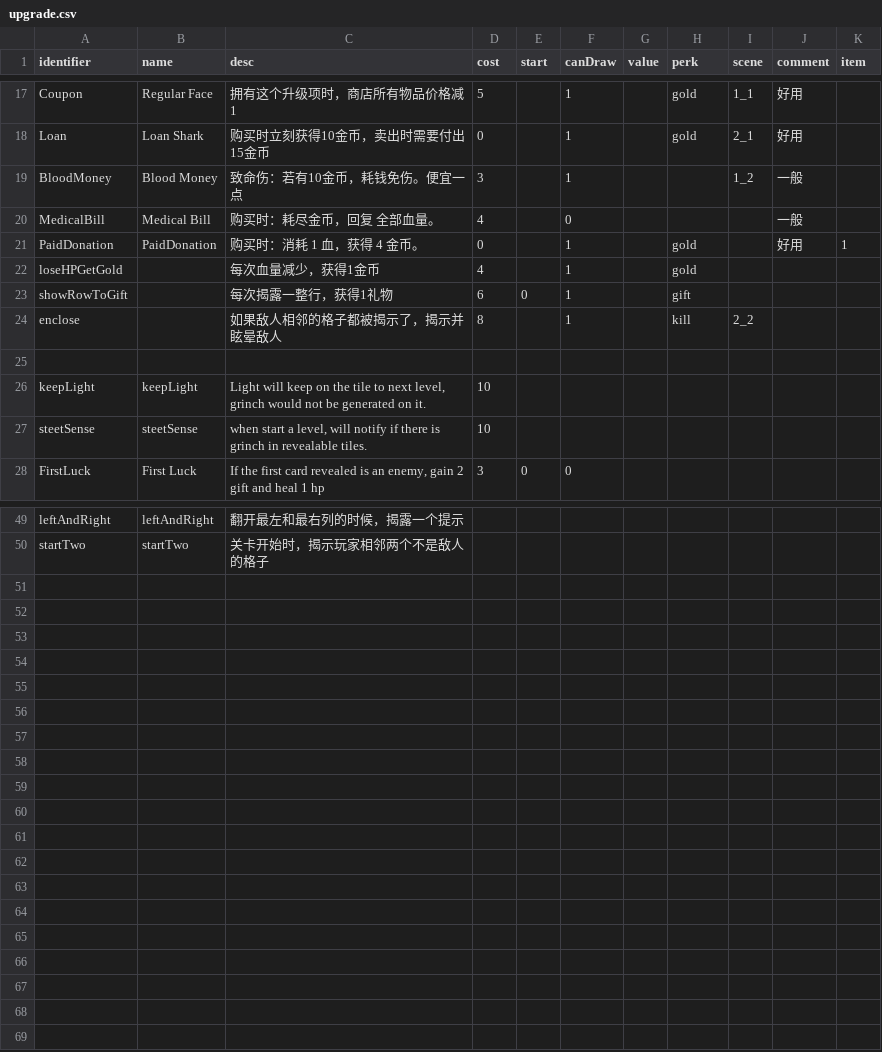
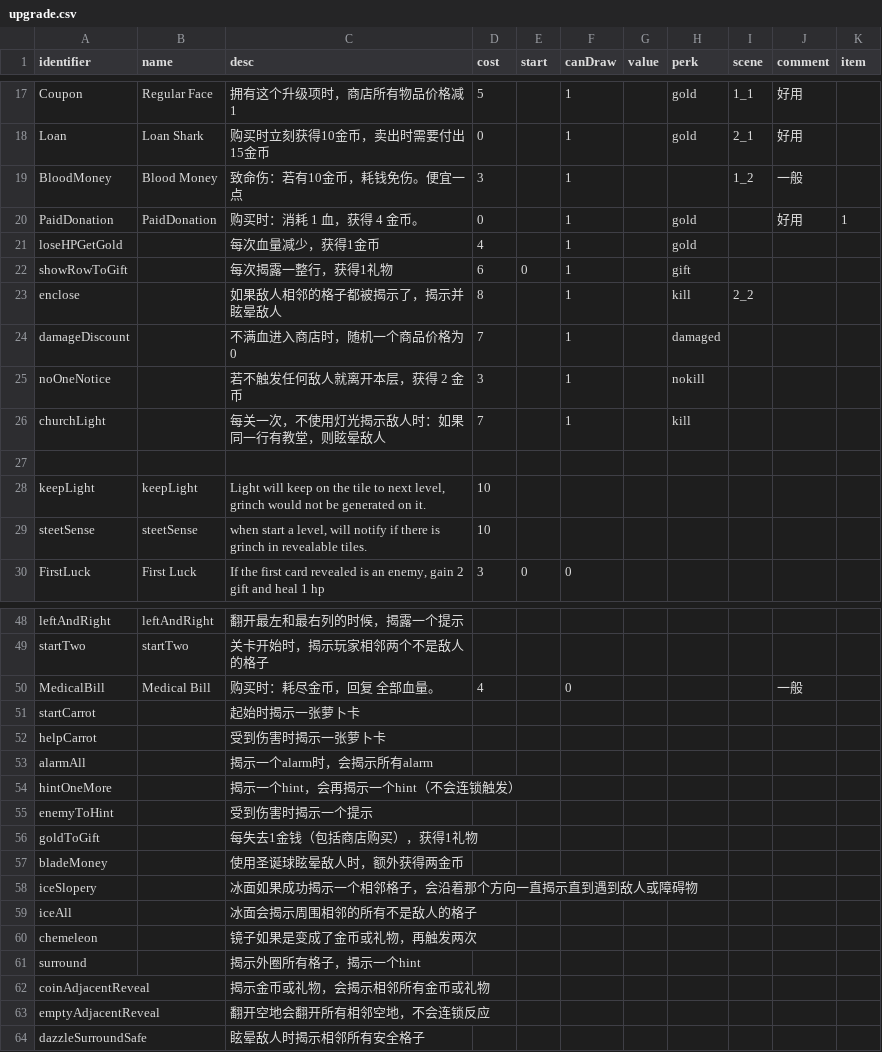
Before and after one commit to shshwdr/christmasLightRing, a CSV file: Assets/Resources/csv/upgrade.csv, drawn as a sheet; only a part is shown, gaps mark what is left out; the diff names each change by its address in the sheet, - before the commit and + after, or states it on an @@ line.

Commit message:
fix forget, add new fake hint

```diff
--- a/Assets/Resources/csv/upgrade.csv
+++ b/Assets/Resources/csv/upgrade.csv
@@ row 36 moved to row 24: damageDiscount @@
@@ row 37 moved to row 25: noOneNotice @@
@@ row 38 moved to row 26: churchLight @@
@@ row 20 moved to row 50: MedicalBill @@
+row 51: startCarrot |  | 起始时揭示一张萝卜卡
+row 52: helpCarrot |  | 受到伤害时揭示一张萝卜卡
+row 53: alarmAll |  | 揭示一个alarm时，会揭示所有alarm
+row 54: hintOneMore |  | 揭示一个hint，会再揭示一个hint（不会连锁触发）
+row 55: enemyToHint |  | 受到伤害时揭示一个提示
+row 56: goldToGift |  | 每失去1金钱（包括商店购买），获得1礼物
+row 57: bladeMoney |  | 使用圣诞球眩晕敌人时，额外获得两金币
+row 58: iceSlopery |  | 冰面如果成功揭示一个相邻格子，会沿着那个方向一直揭示直到遇到敌人或障碍物
+row 59: iceAll |  | 冰面会揭示周围相邻的所有不是敌人的格子
+row 60: chemeleon |  | 镜子如果是变成了金币或礼物，再触发两次
+row 61: surround |  | 揭示外圈所有格子，揭示一个hint
+row 62: coinAdjacentReveal |  | 揭示金币或礼物，会揭示相邻所有金币或礼物
+row 63: emptyAdjacentReveal |  | 翻开空地会翻开所有相邻空地，不会连锁反应
+row 64: dazzleSurroundSafe |  | 眩晕敌人时揭示相邻所有安全格子
```
Also changed, not shown: Assets/Localization/GameText.csv, Assets/Resources/csv/card.csv, 11 other files.
